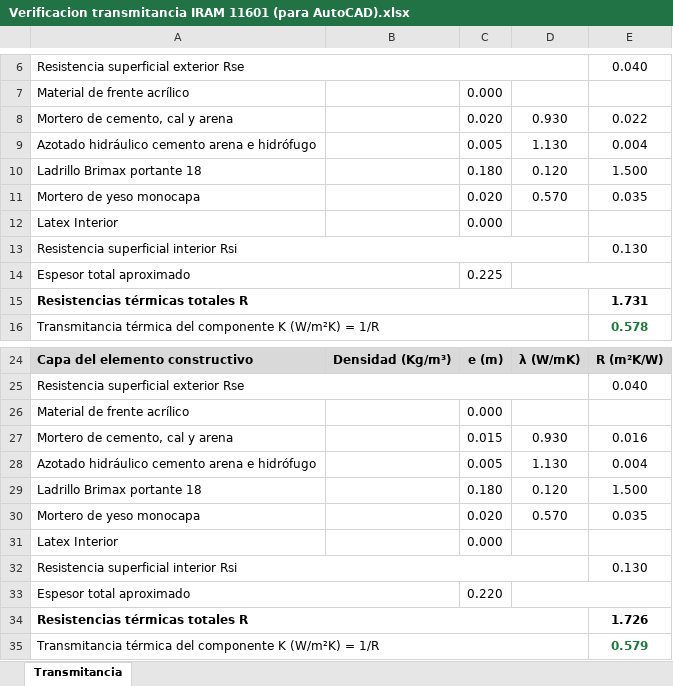
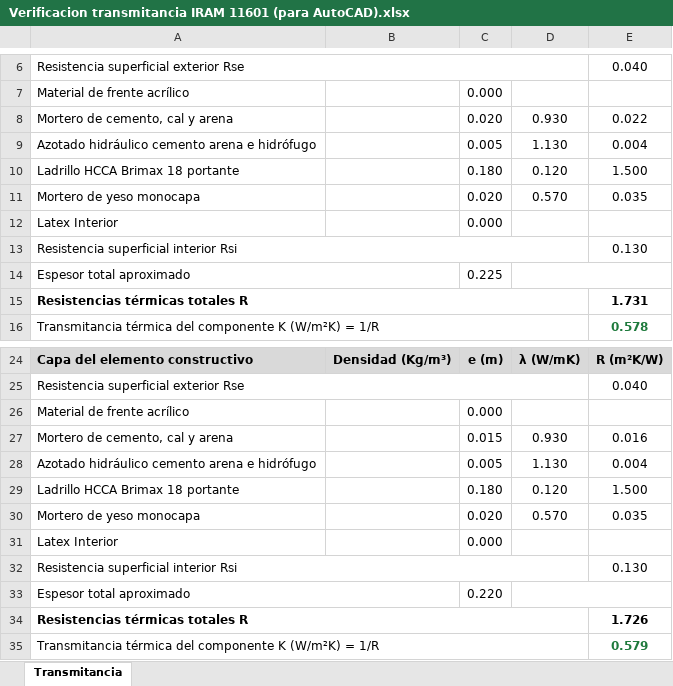
Before and after one commit to LoloMelia/tareas-claude, an Excel workbook: planillas/transmitancia/Verificacion transmitancia IRAM 11601 (para AutoCAD).xlsx, sheet Transmitancia, drawn as a sheet; only a part is shown, gaps mark what is left out; values as stored, in another font and other column widths than the file's, no borders; the diff names each change by its address in the sheet, - before the commit and + after, or states it on an @@ line.

```diff
--- a/planillas/transmitancia/Verificacion transmitancia IRAM 11601 (para AutoCAD).xlsx (sheet Transmitancia)
+++ b/planillas/transmitancia/Verificacion transmitancia IRAM 11601 (para AutoCAD).xlsx (sheet Transmitancia)
-A10: Ladrillo Brimax portante 18
+A10: Ladrillo HCCA Brimax 18 portante
-A29: Ladrillo Brimax portante 18
+A29: Ladrillo HCCA Brimax 18 portante
```
Also changed, not shown: planillas/transmitancia/Condensacion intersticial (para AutoCAD).xlsx, planillas/transmitancia/Condensacion intersticial.xlsx, 8 other files.
